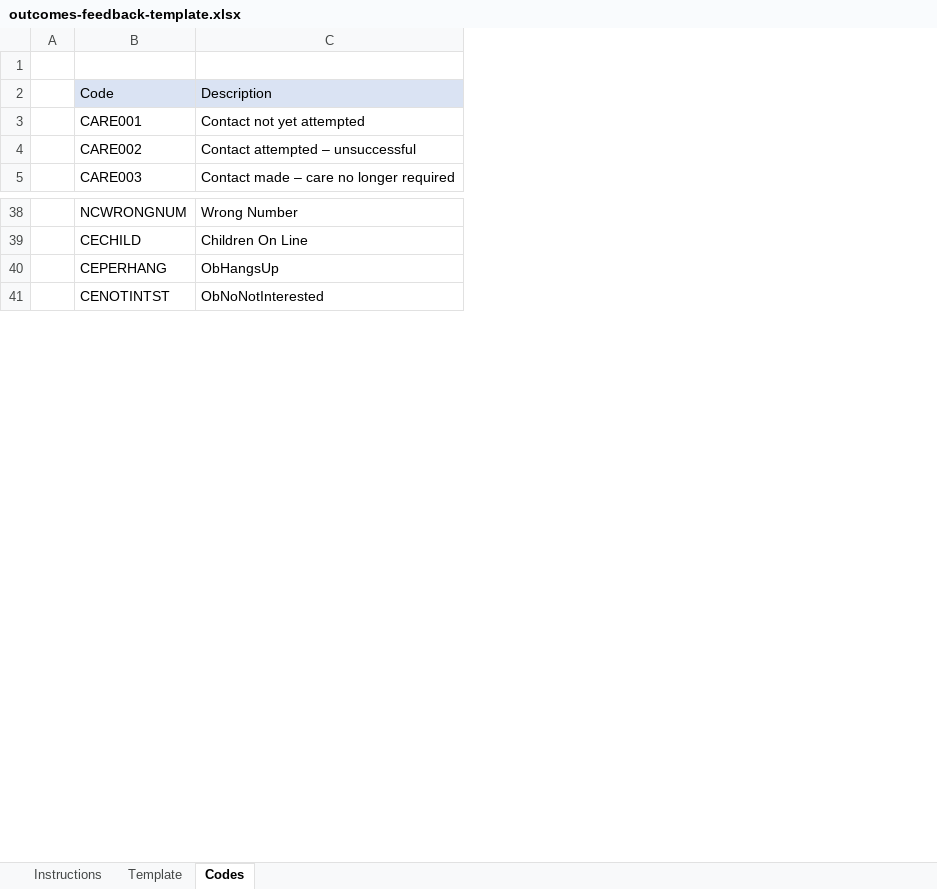
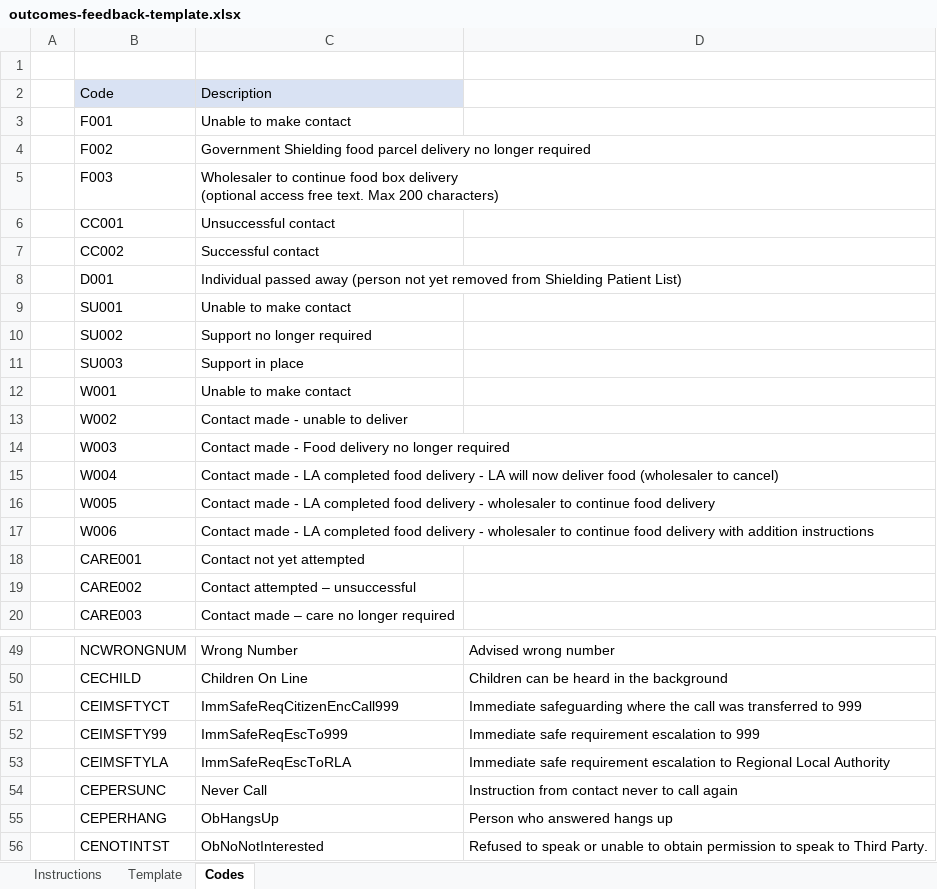
Before and after one commit to alphagov/transfer-coronavirus-data-service, an Excel workbook: assets/resources/outcomes-feedback-template.xlsx, sheet Codes, drawn as a sheet; only a part is shown, gaps mark what is left out; values as stored, in another font and other column widths than the file's, no borders; charts and pictures not drawn; ↵ is a line break in a cell; the diff covers the shown part only; the diff names each change by its address in the sheet, - before the commit and + after, or states it on an @@ line.

```diff
--- a/assets/resources/outcomes-feedback-template.xlsx (sheet Codes)
+++ b/assets/resources/outcomes-feedback-template.xlsx (sheet Codes)
+column D, rows 49-50: Advised wrong number | Children can be heard in the background; rows 55-56: Person who answered hangs up | Refused to speak or unable to obtain permission to speak to Third Party.
+row 3:  | F001 | Unable to make contact
+row 4:  | F002 | Government Shielding food parcel delivery no longer required
+row 5:  | F003 | Wholesaler to continue food box delivery ↵ (optional access free text. Max 200 characters)
+row 6:  | CC001 | Unsuccessful contact
+row 7:  | CC002 | Successful contact
+row 8:  | D001 | Individual passed away (person not yet removed from Shielding Patient List)
+row 9:  | SU001 | Unable to make contact
+row 10:  | SU002 | Support no longer required
+row 11:  | SU003 | Support in place
@@ row 14 moved to row 12: W001 @@
@@ row 15 moved to row 13: W002 @@
@@ row 16 moved to row 14: W003 @@
@@ row 17 moved to row 15: W004 @@
@@ row 18 moved to row 16: W005 @@
@@ row 19 moved to row 17: W006 @@
+row 51:  | CEIMSFTYCT | ImmSafeReqCitizenEncCall999 | Immediate safeguarding where the call was transferred to 999
+row 52:  | CEIMSFTY99 | ImmSafeReqEscTo999 | Immediate safe requirement escalation to 999
+row 53:  | CEIMSFTYLA | ImmSafeReqEscToRLA | Immediate safe requirement escalation to Regional Local Authority
+row 54:  | CEPERSUNC | Never Call | Instruction from contact never to call again
```
Also changed, not shown: 14 added rows, 7 removed rows, 6 edited cells and cell formats elsewhere in this sheet, sheet Instructions, sheet Template, charts or pictures.
